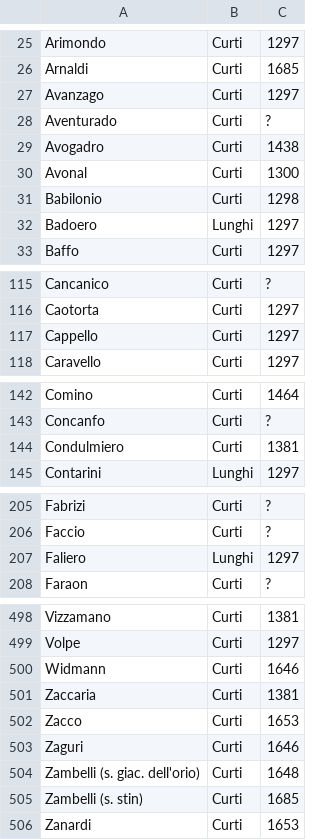
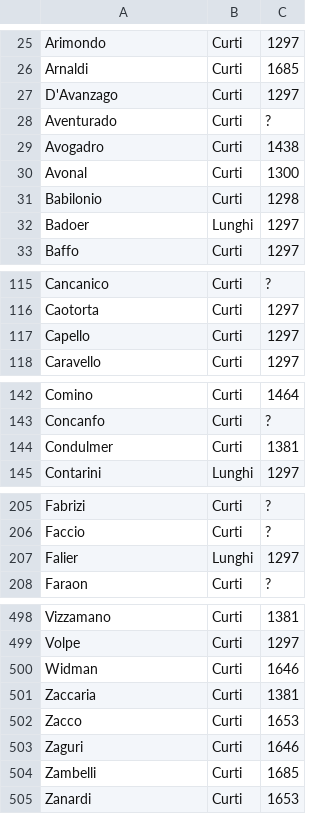
Before and after one commit to JJ/Case-nuove, a CSV file: data/family-labels-accession.csv, drawn as a sheet; only a part is shown, gaps mark what is left out; the diff covers the shown part only.

Commit message:
#29 Normalizing the Zambelli family to a single one
To make it equal to what is in Puga & Treffler

```diff
--- a/data/family-labels-accession.csv
+++ b/data/family-labels-accession.csv
@@ -26,3 +26,3 @@ Arimondo,Curti,1297
 Arnaldi,Curti,1685
-Avanzago,Curti,1297
+D'Avanzago,Curti,1297
 Aventurado,Curti,?
@@ -31,3 +31,3 @@ Avonal,Curti,1300
 Babilonio,Curti,1298
-Badoero,Lunghi,1297
+Badoer,Lunghi,1297
 Baffo,Curti,1297
@@ -116,3 +116,3 @@ Cancanico,Curti,?
 Caotorta,Curti,1297
-Cappello,Curti,1297
+Capello,Curti,1297
 Caravello,Curti,1297
@@ -143,3 +143,3 @@ Comino,Curti,1464
 Concanfo,Curti,?
-Condulmiero,Curti,1381
+Condulmer,Curti,1381
 Contarini,Lunghi,1297
@@ -206,3 +206,3 @@ Fabrizi,Curti,?
 Faccio,Curti,?
-Faliero,Lunghi,1297
+Falier,Lunghi,1297
 Faraon,Curti,?
@@ -499,3 +499,3 @@ Vizzamano,Curti,1381
 Volpe,Curti,1297
-Widmann,Curti,1646
+Widman,Curti,1646
 Zaccaria,Curti,1381
@@ -503,4 +503,3 @@ Zacco,Curti,1653
 Zaguri,Curti,1646
-Zambelli (s. giac. dell'orio),Curti,1648
-Zambelli (s. stin),Curti,1685
+Zambelli,Curti,1685
 Zanardi,Curti,1653
```
Also changed, not shown: 8 edited cells elsewhere in this file.
